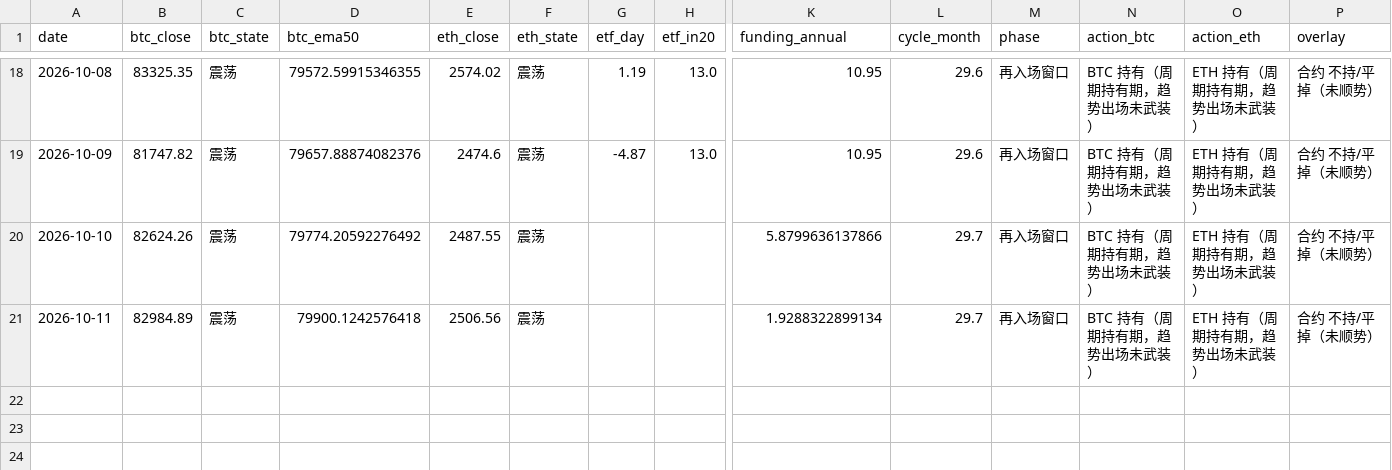
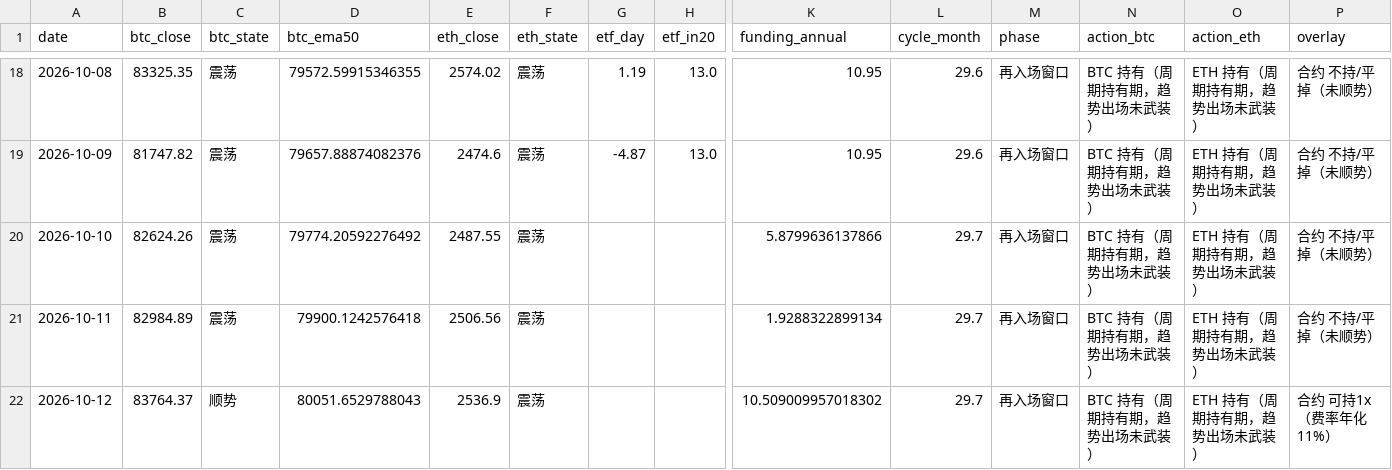
Before and after one commit to david2020y/daily-market-check, a CSV file: docs/log.csv, drawn as a sheet; only a part is shown, gaps mark what is left out; rows hold the shown columns only; the diff names each change by its address in the sheet, - before the commit and + after, or states it on an @@ line.

```diff
--- a/docs/log.csv
+++ b/docs/log.csv
+row 22: 2026-10-12 | 83764.37 | 顺势 | 80051.6529788043 | 2536.9 | 震荡 |  |  | 10.509009957018302 | 29.7 | 再入场窗口 | BTC 持有（周期持有期，趋势出场未武装） | ETH 持有（周期持有期，趋势出场未武装） | 合约 可持1x（费率年化 11%）
```
Also changed, not shown: 2 other files.
